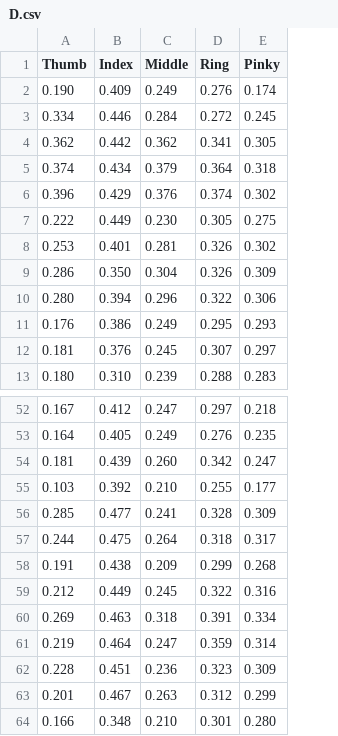
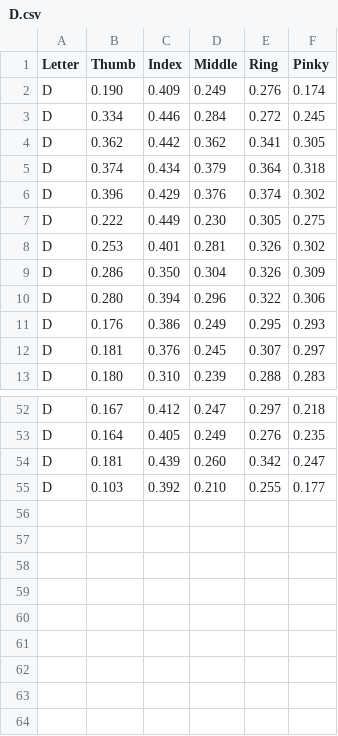
Before and after one commit to Zahraa222/VerbaGlove-DataCollection, a CSV file: main/TrainingData.csv/D.csv, drawn as a sheet; only a part is shown, gaps mark what is left out; removed rows and columns are numbered as before the commit, all else as after; the diff names each change by its address in the sheet, - before the commit and + after, or states it on an @@ line.

Commit message:
Add K training data andMerge all to one dataset

```diff
--- a/main/TrainingData.csv/D.csv
+++ b/main/TrainingData.csv/D.csv
+column A (Letter), rows 2-13: all D; rows 52-55: all D
-row 56: 0.285 | 0.477 | 0.241 | 0.328 | 0.309
-row 57: 0.244 | 0.475 | 0.264 | 0.318 | 0.317
-row 58: 0.191 | 0.438 | 0.209 | 0.299 | 0.268
-row 59: 0.212 | 0.449 | 0.245 | 0.322 | 0.316
-row 60: 0.269 | 0.463 | 0.318 | 0.391 | 0.334
-row 61: 0.219 | 0.464 | 0.247 | 0.359 | 0.314
-row 62: 0.228 | 0.451 | 0.236 | 0.323 | 0.309
-row 63: 0.201 | 0.467 | 0.263 | 0.312 | 0.299
-row 64: 0.166 | 0.348 | 0.210 | 0.301 | 0.280
```
Also changed, not shown: main/TrainingData.csv/A.csv, main/TrainingData.csv/B.csv, 18 other files.
